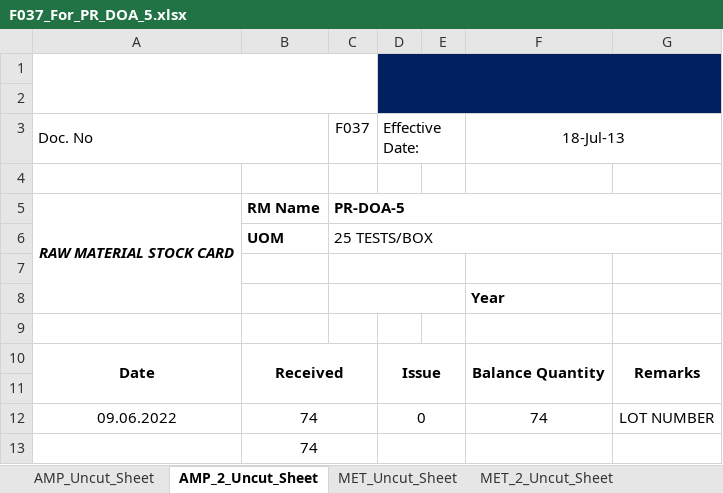
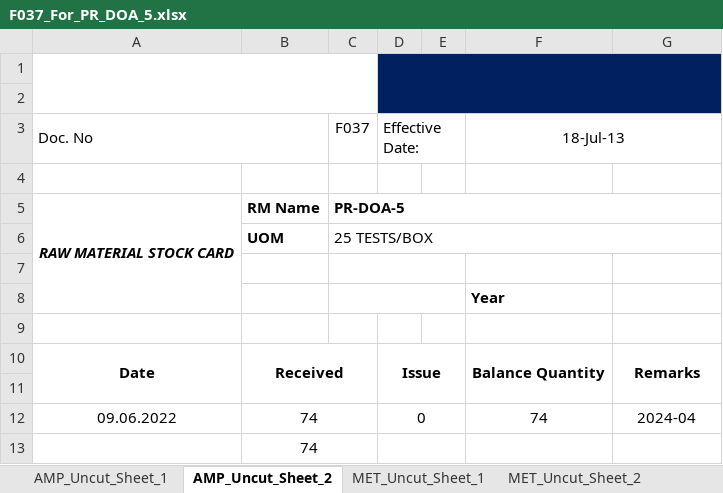
Before and after one commit to mirzafahmi/Raw_Material_Stock_Card_Bot, an Excel workbook: Raw_Data/F037_For_PR_DOA_5.xlsx, sheet AMP_Uncut_Sheet_2, drawn as a sheet; values as stored, in another font and other column widths than the file's, no borders; charts and pictures not drawn; the diff names each change by its address in the sheet, - before the commit and + after, or states it on an @@ line.

Commit message:
add feature for exp number and total quantity of same component

```diff
--- a/Raw_Data/F037_For_PR_DOA_5.xlsx (sheet AMP_Uncut_Sheet_2)
+++ b/Raw_Data/F037_For_PR_DOA_5.xlsx (sheet AMP_Uncut_Sheet_2)
-sheet tab: AMP_Uncut_Sheet
+sheet tab: AMP_Uncut_Sheet_1
-sheet tab: AMP_2_Uncut_Sheet
+sheet tab: AMP_Uncut_Sheet_2
-sheet tab: MET_Uncut_Sheet
+sheet tab: MET_Uncut_Sheet_1
-sheet tab: MET_2_Uncut_Sheet
+sheet tab: MET_Uncut_Sheet_2
-G12: LOT NUMBER
+G12: 2024-04
```
Also changed, not shown: sheet DOA_5_Cassette, sheet BZO_Uncut_Sheet_1, sheet THC_Uncut_Sheet_1, sheet MET_Uncut_Sheet_2, sheet MOP_Uncut_Sheet_2, sheet THC_Uncut_Sheet_2, 5 more sheets, other sheet tabs, charts or pictures, Raw_Data/F037_For_PHA5021C.xlsx, Raw_Data/F037_For_PR_CHK.xlsx, 11 other files.
